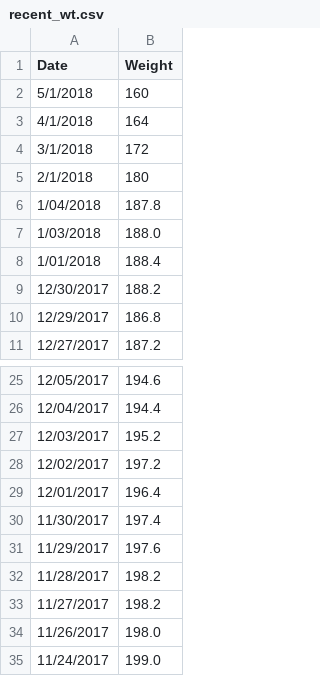
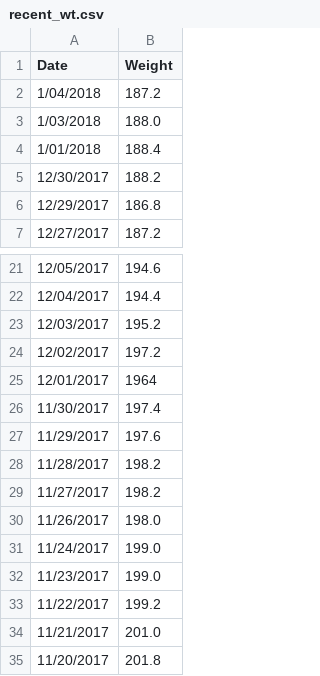
Before and after one commit to johnsug/wt, a CSV file: recent_wt.csv, drawn as a sheet; only a part is shown, gaps mark what is left out; the shorter side is filled out with more unchanged rows.

Commit message:
Update recent_wt.csv

```diff
--- a/recent_wt.csv
+++ b/recent_wt.csv
@@ -1,7 +1,3 @@
 Date,Weight
-5/1/2018,160
-4/1/2018,164
-3/1/2018,172
-2/1/2018,180
-1/04/2018,187.8
+1/04/2018,187.2
 1/03/2018,188.0
@@ -28,3 +24,3 @@ Date,Weight
 12/02/2017,197.2
-12/01/2017,196.4
+12/01/2017,1964
 11/30/2017,197.4
```
